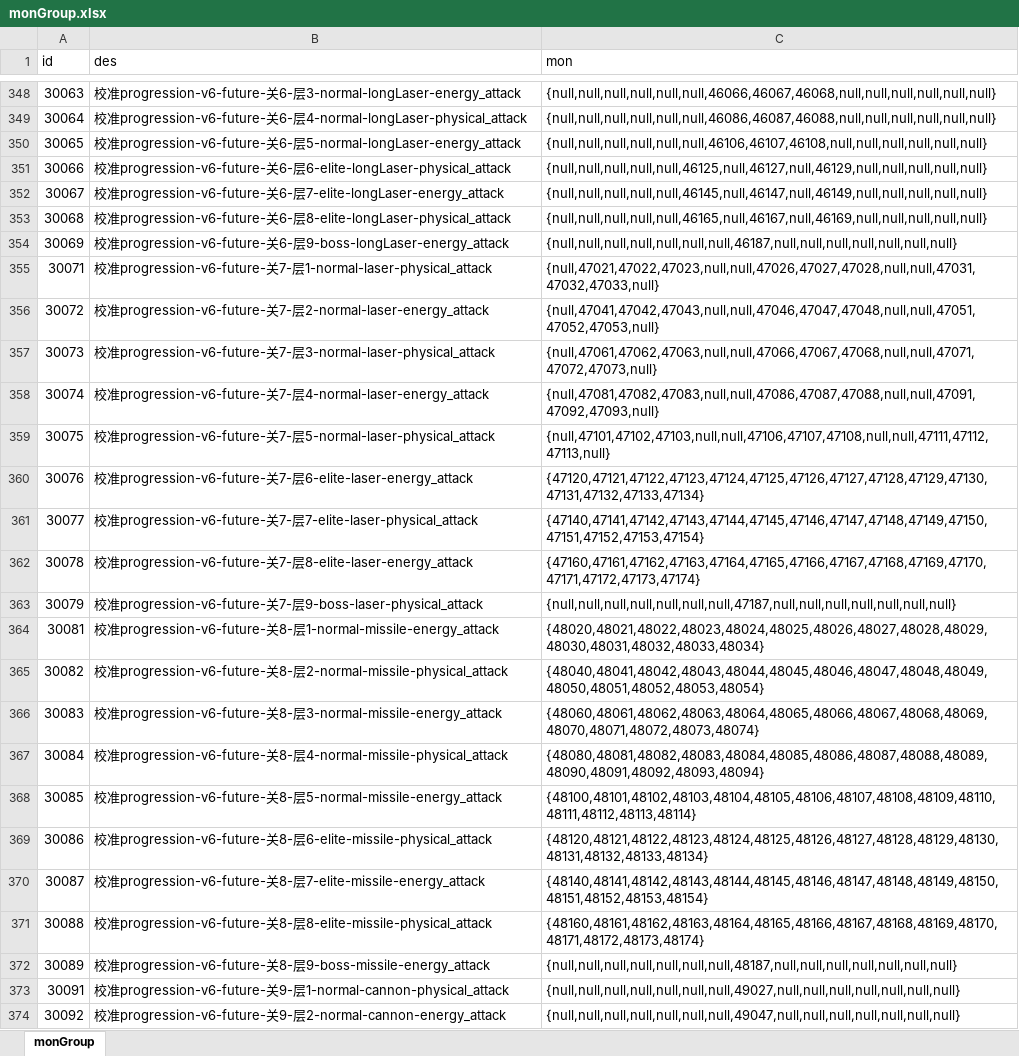
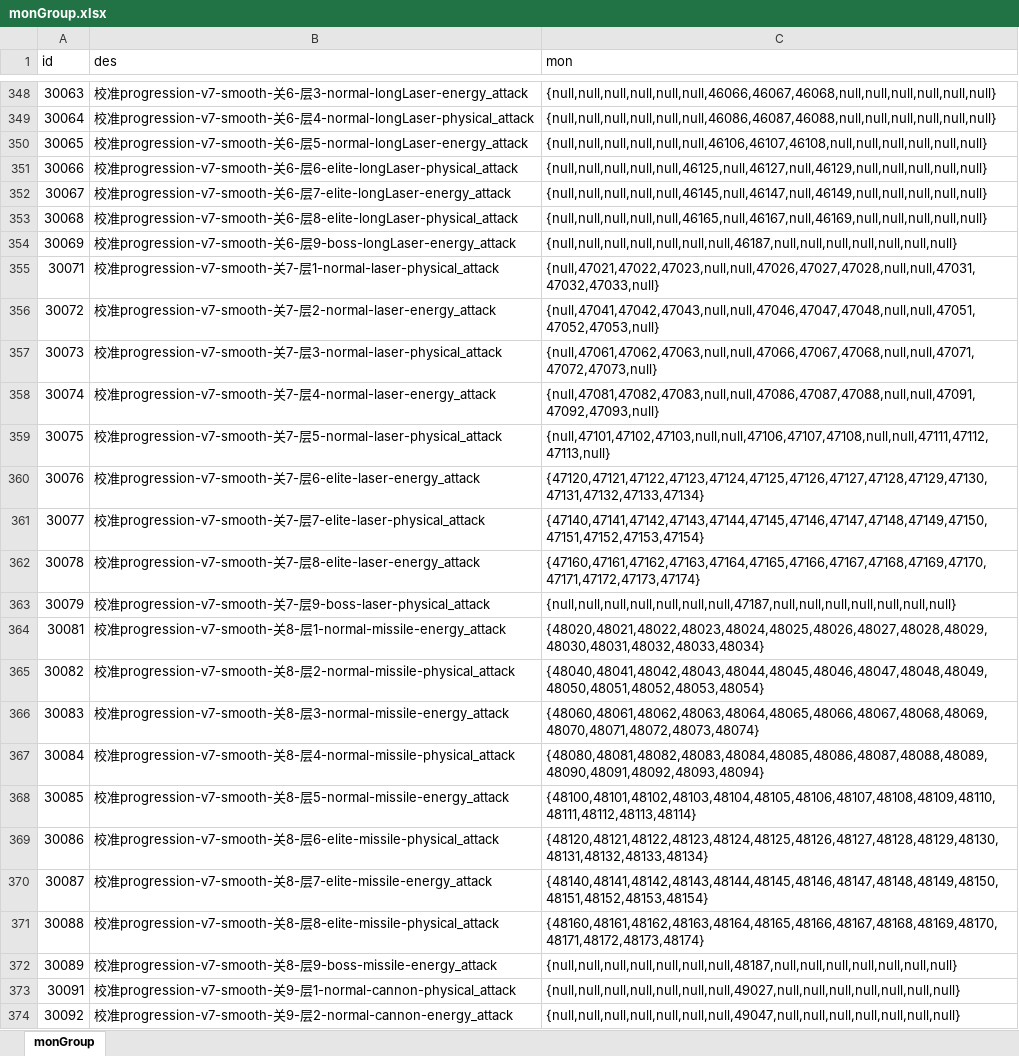
Before and after one commit to rlmclmc2-boop/space_idle, an Excel workbook: space-battleship/config_excel/monGroup.xlsx, sheet monGroup, drawn as a sheet; only a part is shown, gaps mark what is left out; values as stored, in another font and other column widths than the file's, no borders; the diff covers the shown part only; the diff names each change by its address in the sheet, - before the commit and + after, or states it on an @@ line.

```diff
--- a/space-battleship/config_excel/monGroup.xlsx (sheet monGroup)
+++ b/space-battleship/config_excel/monGroup.xlsx (sheet monGroup)
-B348 (des): 校准progression-v6-future-关6-…
+B348 (des): 校准progression-v7-smooth-关6-…
-B349 (des): 校准progression-v6-future-关6-…
+B349 (des): 校准progression-v7-smooth-关6-…
-B350 (des): 校准progression-v6-future-关6-…
+B350 (des): 校准progression-v7-smooth-关6-…
-B351 (des): 校准progression-v6-future-关6-…
+B351 (des): 校准progression-v7-smooth-关6-…
-B352 (des): 校准progression-v6-future-关6-…
+B352 (des): 校准progression-v7-smooth-关6-…
-B353 (des): 校准progression-v6-future-关6-…
+B353 (des): 校准progression-v7-smooth-关6-…
-B354 (des): 校准progression-v6-future-关6-…
+B354 (des): 校准progression-v7-smooth-关6-…
-B355 (des): 校准progression-v6-future-关7-…
+B355 (des): 校准progression-v7-smooth-关7-…
-B356 (des): 校准progression-v6-future-关7-…
+B356 (des): 校准progression-v7-smooth-关7-…
-B357 (des): 校准progression-v6-future-关7-…
+B357 (des): 校准progression-v7-smooth-关7-…
-B358 (des): 校准progression-v6-future-关7-…
+B358 (des): 校准progression-v7-smooth-关7-…
-B359 (des): 校准progression-v6-future-关7-…
+B359 (des): 校准progression-v7-smooth-关7-…
-B360 (des): 校准progression-v6-future-关7-…
+B360 (des): 校准progression-v7-smooth-关7-…
-B361 (des): 校准progression-v6-future-关7-…
+B361 (des): 校准progression-v7-smooth-关7-…
-B362 (des): 校准progression-v6-future-关7-…
+B362 (des): 校准progression-v7-smooth-关7-…
-B363 (des): 校准progression-v6-future-关7-…
+B363 (des): 校准progression-v7-smooth-关7-…
-B364 (des): 校准progression-v6-future-关8-…
+B364 (des): 校准progression-v7-smooth-关8-…
-B365 (des): 校准progression-v6-future-关8-…
+B365 (des): 校准progression-v7-smooth-关8-…
-B366 (des): 校准progression-v6-future-关8-…
+B366 (des): 校准progression-v7-smooth-关8-…
-B367 (des): 校准progression-v6-future-关8-…
+B367 (des): 校准progression-v7-smooth-关8-…
-B368 (des): 校准progression-v6-future-关8-…
+B368 (des): 校准progression-v7-smooth-关8-…
-B369 (des): 校准progression-v6-future-关8-…
+B369 (des): 校准progression-v7-smooth-关8-…
-B370 (des): 校准progression-v6-future-关8-…
+B370 (des): 校准progression-v7-smooth-关8-…
-B371 (des): 校准progression-v6-future-关8-…
+B371 (des): 校准progression-v7-smooth-关8-…
-B372 (des): 校准progression-v6-future-关8-…
+B372 (des): 校准progression-v7-smooth-关8-…
-B373 (des): 校准progression-v6-future-关9-…
+B373 (des): 校准progression-v7-smooth-关9-…
-B374 (des): 校准progression-v6-future-关9-…
+B374 (des): 校准progression-v7-smooth-关9-…
```
Also changed, not shown: 1933 edited cells elsewhere in this sheet, space-battleship/config_excel/level.xlsx, space-battleship/config_excel/mon.xlsx, 37 other files.
